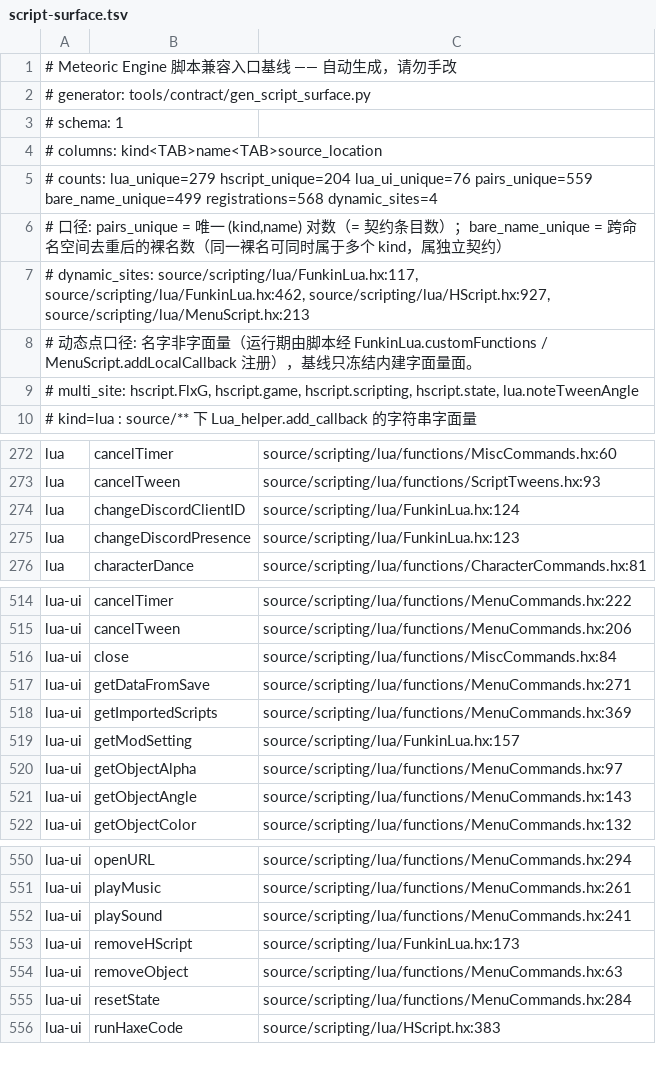
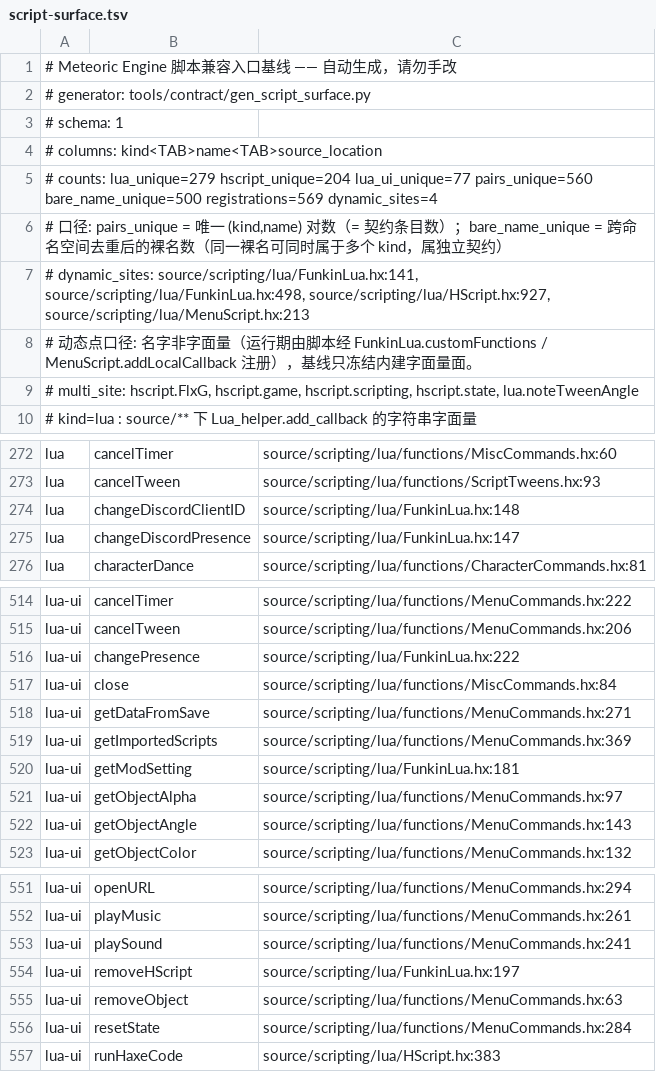
Before and after one commit to Bonus-XK/FNF-NovaCometEngine, a TSV file: tools/contract/script-surface.tsv, drawn as a sheet; only a part is shown, gaps mark what is left out.

Commit message:
docs(scripts): Psych 0.6.3 模组支持文档 + 脚本契约基线（changePresence）
- PROGRAMMING.md 新增 0.3 节：0.6.3 三开关分工（104=装载 / luaUse063Compat=脚本层 /
  psych063Mode=箭头烘焙）、哨兵机制、API 面核对结论、已知差异（两代模组勿混用、
  未登记模组不自动启用、Lua 侧 callOn* 恒返回 true 等）
- 脚本契约基线重生成：唯一新增 changePresence（lua-ui），名字集只增不减

```diff
--- a/tools/contract/script-surface.tsv
+++ b/tools/contract/script-surface.tsv
@@ -4,5 +4,5 @@
 # columns: kind<TAB>name<TAB>source_location
-# counts: lua_unique=279 hscript_unique=204 lua_ui_unique=76 pairs_unique=559 bare_name_unique=499 registrations=568 dynamic_sites=4
+# counts: lua_unique=279 hscript_unique=204 lua_ui_unique=77 pairs_unique=560 bare_name_unique=500 registrations=569 dynamic_sites=4
 # 口径: pairs_unique = 唯一 (kind,name) 对数（= 契约条目数）；bare_name_unique = 跨命名空间去重后的裸名数（同一裸名可同时属于多个 kind，属独立契约）
-# dynamic_sites: source/scripting/lua/FunkinLua.hx:117, source/scripting/lua/FunkinLua.hx:462, source/scripting/lua/HScript.hx:927, source/scripting/lua/MenuScript.hx:213
+# dynamic_sites: source/scripting/lua/FunkinLua.hx:141, source/scripting/lua/FunkinLua.hx:498, source/scripting/lua/HScript.hx:927, source/scripting/lua/MenuScript.hx:213
 # 动态点口径: 名字非字面量（运行期由脚本经 FunkinLua.customFunctions / MenuScript.addLocalCallback 注册），基线只冻结内建字面量面。
@@ -273,4 +273,4 @@ lua	cancelTimer	source/scripting/lua/functions/MiscCommands.hx:60
 lua	cancelTween	source/scripting/lua/functions/ScriptTweens.hx:93
-lua	changeDiscordClientID	source/scripting/lua/FunkinLua.hx:124
-lua	changeDiscordPresence	source/scripting/lua/FunkinLua.hx:123
+lua	changeDiscordClientID	source/scripting/lua/FunkinLua.hx:148
+lua	changeDiscordPresence	source/scripting/lua/FunkinLua.hx:147
 lua	characterDance	source/scripting/lua/functions/CharacterCommands.hx:81
@@ -515,2 +515,3 @@ lua-ui	cancelTimer	source/scripting/lua/functions/MenuCommands.hx:222
 lua-ui	cancelTween	source/scripting/lua/functions/MenuCommands.hx:206
+lua-ui	changePresence	source/scripting/lua/FunkinLua.hx:222
 lua-ui	close	source/scripting/lua/functions/MiscCommands.hx:84
@@ -518,3 +519,3 @@ lua-ui	getDataFromSave	source/scripting/lua/functions/MenuCommands.hx:271
 lua-ui	getImportedScripts	source/scripting/lua/functions/MenuCommands.hx:369
-lua-ui	getModSetting	source/scripting/lua/FunkinLua.hx:157
+lua-ui	getModSetting	source/scripting/lua/FunkinLua.hx:181
 lua-ui	getObjectAlpha	source/scripting/lua/functions/MenuCommands.hx:97
@@ -552,3 +553,3 @@ lua-ui	playMusic	source/scripting/lua/functions/MenuCommands.hx:261
 lua-ui	playSound	source/scripting/lua/functions/MenuCommands.hx:241
-lua-ui	removeHScript	source/scripting/lua/FunkinLua.hx:173
+lua-ui	removeHScript	source/scripting/lua/FunkinLua.hx:197
 lua-ui	removeObject	source/scripting/lua/functions/MenuCommands.hx:63
```
Also changed, not shown: 2 other files.
